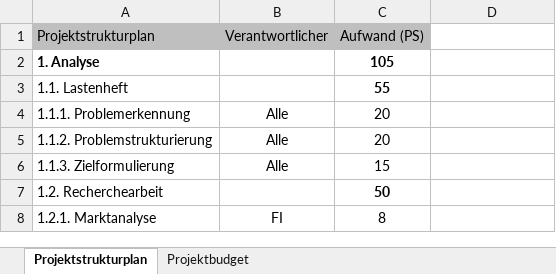
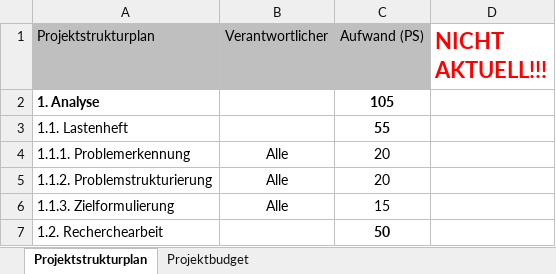
Before and after one commit to Swissmade41/Pro1, an Excel workbook: Pflichtenheft/Ext. files/Projektstrukturplan+Budget.xlsx, sheet Projektstrukturplan, drawn as a sheet; only a part is shown; the shorter side is filled out with more unchanged rows; values as stored, in another font and other column widths than the file's, no borders; the diff names each change by its address in the sheet, - before the commit and + after, or states it on an @@ line.

```diff
--- a/Pflichtenheft/Ext. files/Projektstrukturplan+Budget.xlsx (sheet Projektstrukturplan)
+++ b/Pflichtenheft/Ext. files/Projektstrukturplan+Budget.xlsx (sheet Projektstrukturplan)
-D1: (empty)
+D1: NICHT AKTUELL!!!
```
Also changed, not shown: sheet Projektbudget, 1 other file.
